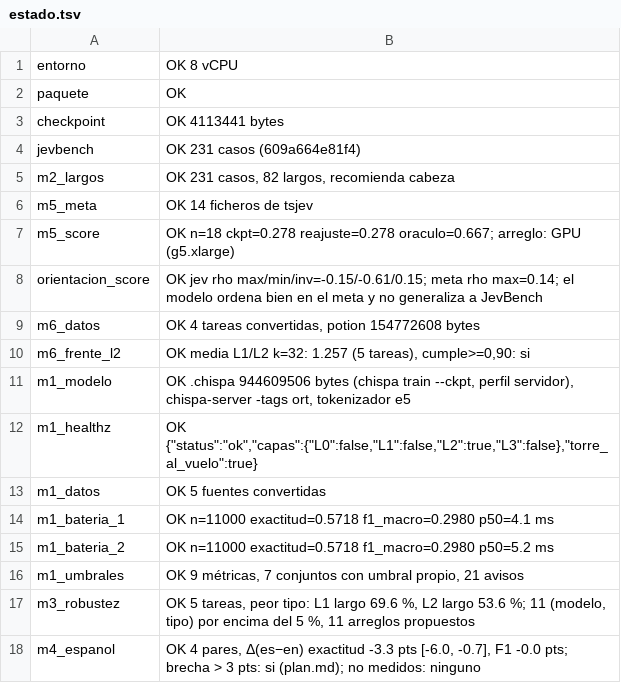
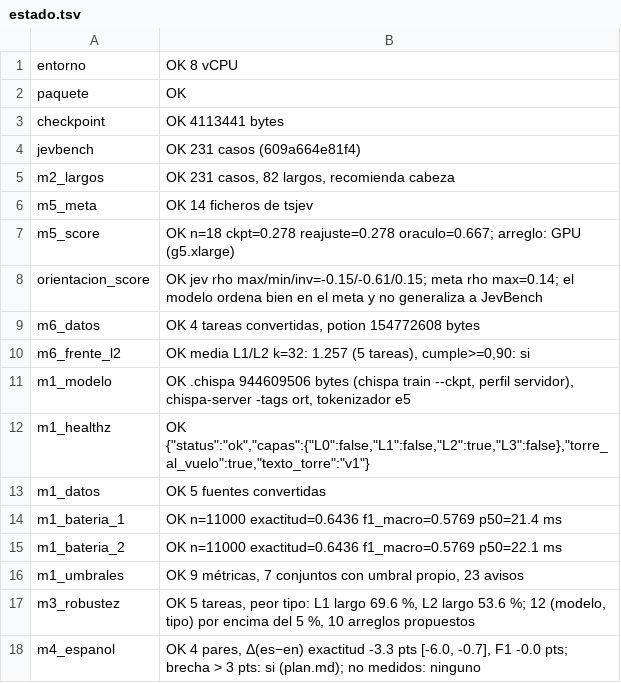
Before and after one commit to juan52878911/reto-opus-5.5-chispa, a TSV file: model/l2/resultados/linea-base-oficial-20261102/estado.tsv, drawn as a sheet.

Commit message:
M1: línea base oficial completa con clinc150 (exactitud 0,6436, F1 0,5769, determinista)

```diff
--- a/model/l2/resultados/linea-base-oficial-20261102/estado.tsv
+++ b/model/l2/resultados/linea-base-oficial-20261102/estado.tsv
@@ -11,8 +11,8 @@ m6_frente_l2	OK media L1/L2 k=32: 1.257 (5 tareas), cumple>=0,90: si
 m1_modelo	OK .chispa 944609506 bytes (chispa train --ckpt, perfil servidor), chispa-server -tags ort, tokenizador e5
-m1_healthz	OK {"status":"ok","capas":{"L0":false,"L1":false,"L2":true,"L3":false},"torre_al_vuelo":true}
+m1_healthz	OK {"status":"ok","capas":{"L0":false,"L1":false,"L2":true,"L3":false},"torre_al_vuelo":true,"texto_torre":"v1"}
 m1_datos	OK 5 fuentes convertidas
-m1_bateria_1	OK n=11000 exactitud=0.5718 f1_macro=0.2980 p50=4.1 ms
-m1_bateria_2	OK n=11000 exactitud=0.5718 f1_macro=0.2980 p50=5.2 ms
-m1_umbrales	OK 9 métricas, 7 conjuntos con umbral propio, 21 avisos
-m3_robustez	OK 5 tareas, peor tipo: L1 largo 69.6 %, L2 largo 53.6 %; 11 (modelo, tipo) por encima del 5 %, 11 arreglos propuestos
+m1_bateria_1	OK n=11000 exactitud=0.6436 f1_macro=0.5769 p50=21.4 ms
+m1_bateria_2	OK n=11000 exactitud=0.6436 f1_macro=0.5769 p50=22.1 ms
+m1_umbrales	OK 9 métricas, 7 conjuntos con umbral propio, 23 avisos
+m3_robustez	OK 5 tareas, peor tipo: L1 largo 69.6 %, L2 largo 53.6 %; 12 (modelo, tipo) por encima del 5 %, 10 arreglos propuestos
 m4_espanol	OK 4 pares, Δ(es−en) exactitud -3.3 pts [-6.0, -0.7], F1 -0.0 pts; brecha > 3 pts: si (plan.md); no medidos: ninguno
```
Also changed, not shown: 6 other files.
